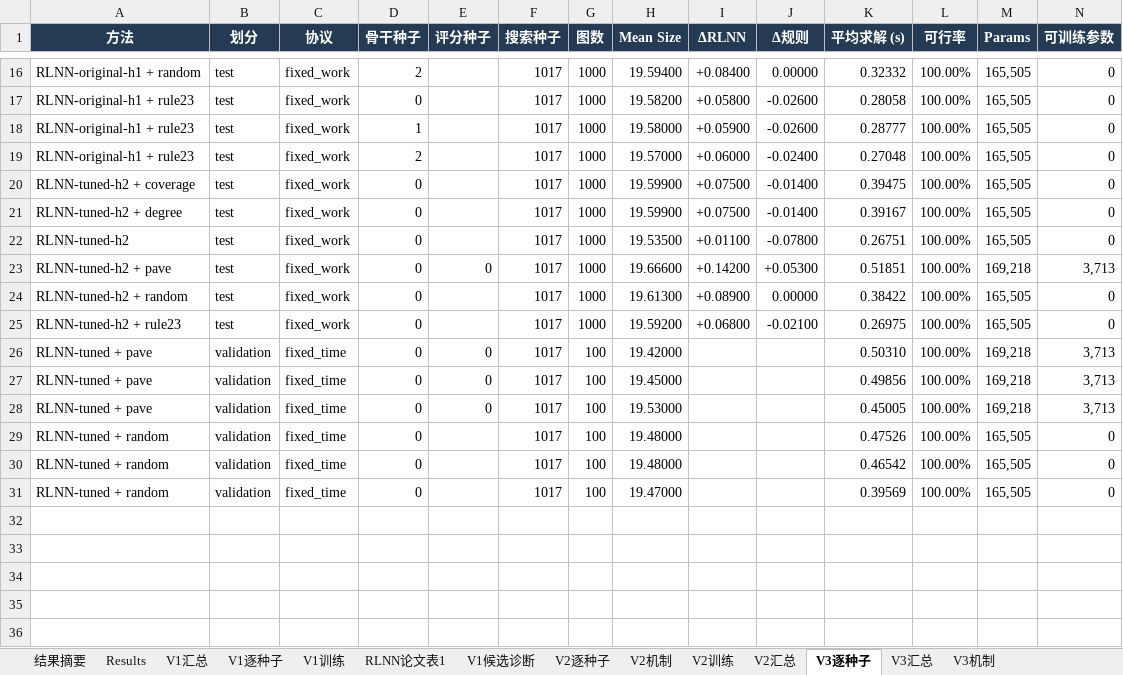
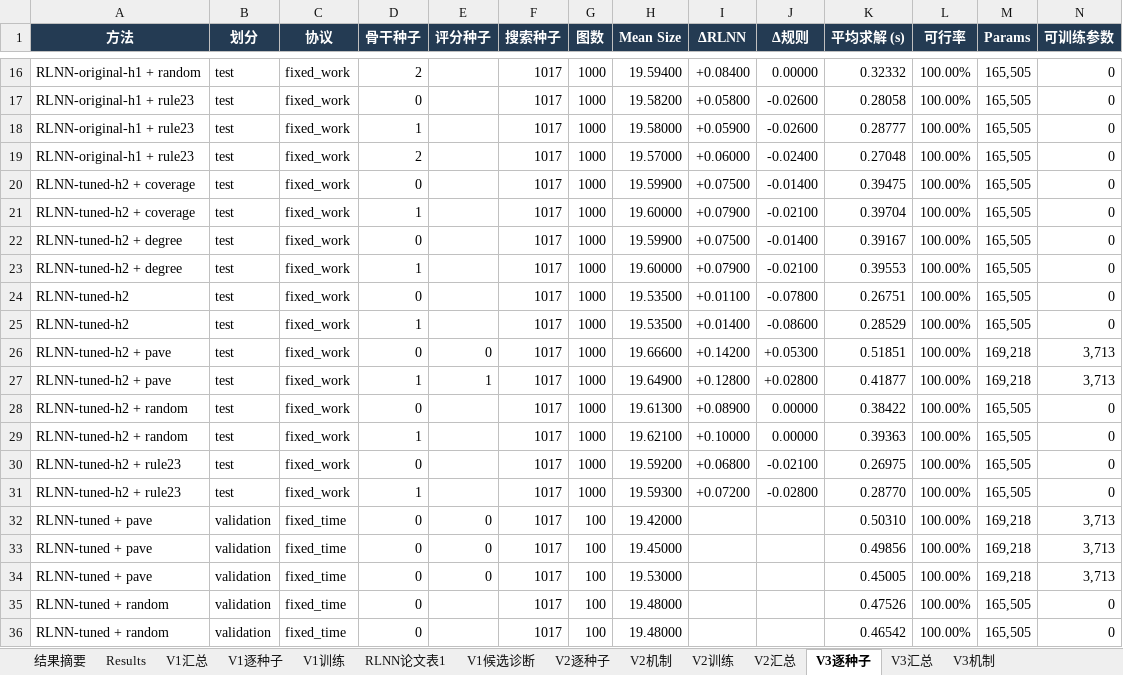
Before and after one commit to YuqiWang-code/RLNN_lab, an Excel workbook: docs/实验结果.xlsx, sheet V3逐种子, drawn as a sheet; only a part is shown, gaps mark what is left out; the shorter side is filled out with more unchanged rows; values as stored, in another font and other column widths than the file's, no borders; rows hold the shown columns only; the diff names each change by its address in the sheet, - before the commit and + after, or states it on an @@ line.

```diff
--- a/docs/实验结果.xlsx (sheet V3逐种子)
+++ b/docs/实验结果.xlsx (sheet V3逐种子)
+row 21: RLNN-tuned-h2 + coverage | test | fixed_work | 1 |  | 1017 | 1000 | 19.60000 | +0.07900 | -0.02100 | 0.39704 | 100.00% | 165,505 | 0
+row 23: RLNN-tuned-h2 + degree | test | fixed_work | 1 |  | 1017 | 1000 | 19.60000 | +0.07900 | -0.02100 | 0.39553 | 100.00% | 165,505 | 0
+row 25: RLNN-tuned-h2 | test | fixed_work | 1 |  | 1017 | 1000 | 19.53500 | +0.01400 | -0.08600 | 0.28529 | 100.00% | 165,505 | 0
+row 27: RLNN-tuned-h2 + pave | test | fixed_work | 1 | 1 | 1017 | 1000 | 19.64900 | +0.12800 | +0.02800 | 0.41877 | 100.00% | 169,218 | 3,713
+row 29: RLNN-tuned-h2 + random | test | fixed_work | 1 |  | 1017 | 1000 | 19.62100 | +0.10000 | 0.00000 | 0.39363 | 100.00% | 165,505 | 0
+row 31: RLNN-tuned-h2 + rule23 | test | fixed_work | 1 |  | 1017 | 1000 | 19.59300 | +0.07200 | -0.02800 | 0.28770 | 100.00% | 165,505 | 0
```
Also changed, not shown: sheet V3汇总, formulas that keep their value, 12 other files.
